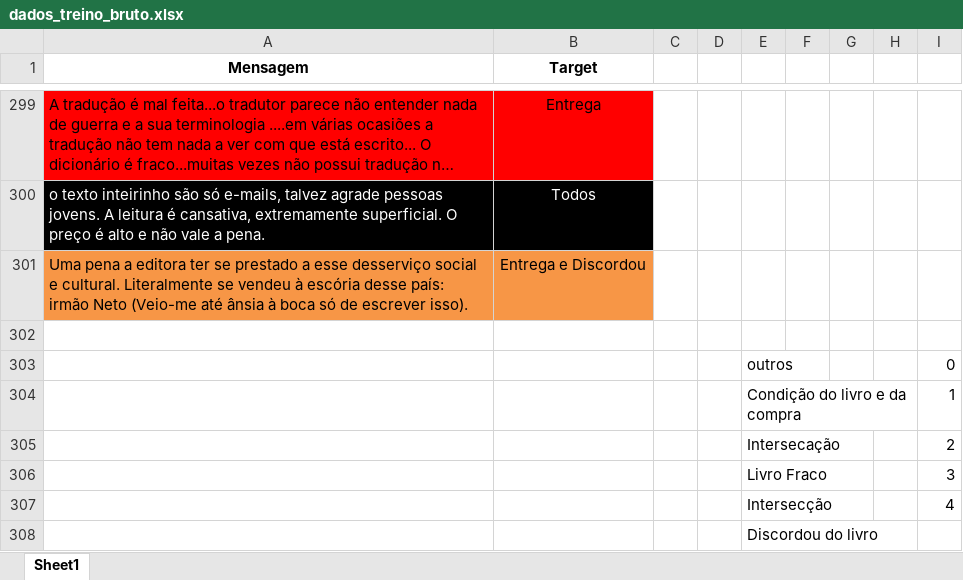
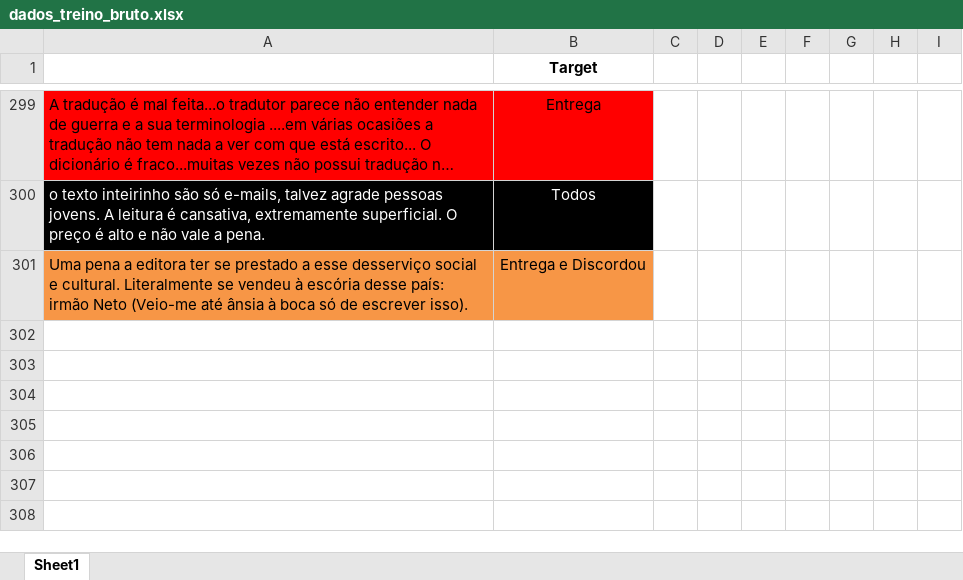
Before and after one commit to MaluSevilha/Naive_Bayes, an Excel workbook: dados_treino_bruto.xlsx, sheet Sheet1, drawn as a sheet; only a part is shown, gaps mark what is left out; long unchanged cells end in …; values as stored, in another font and other column widths than the file's, no borders; table styles not drawn; the diff names each change by its address in the sheet, - before the commit and + after, or states it on an @@ line.

Commit message:
Atualizando a tabela de treino

```diff
--- a/dados_treino_bruto.xlsx (sheet Sheet1)
+++ b/dados_treino_bruto.xlsx (sheet Sheet1)
-A1 text colour: black
+A1 text colour: #FFFFFF
-row 302: (empty)
-row 303:  |  |  |  | outros |  |  |  | 0
-row 304:  |  |  |  | Condição do livro e da compra |  |  |  | 1
-row 305:  |  |  |  | Intersecação |  |  |  | 2
-row 306:  |  |  |  | Livro Fraco |  |  |  | 3
-row 307:  |  |  |  | Intersecção |  |  |  | 4
-row 308:  |  |  |  | Discordou do livro
```
